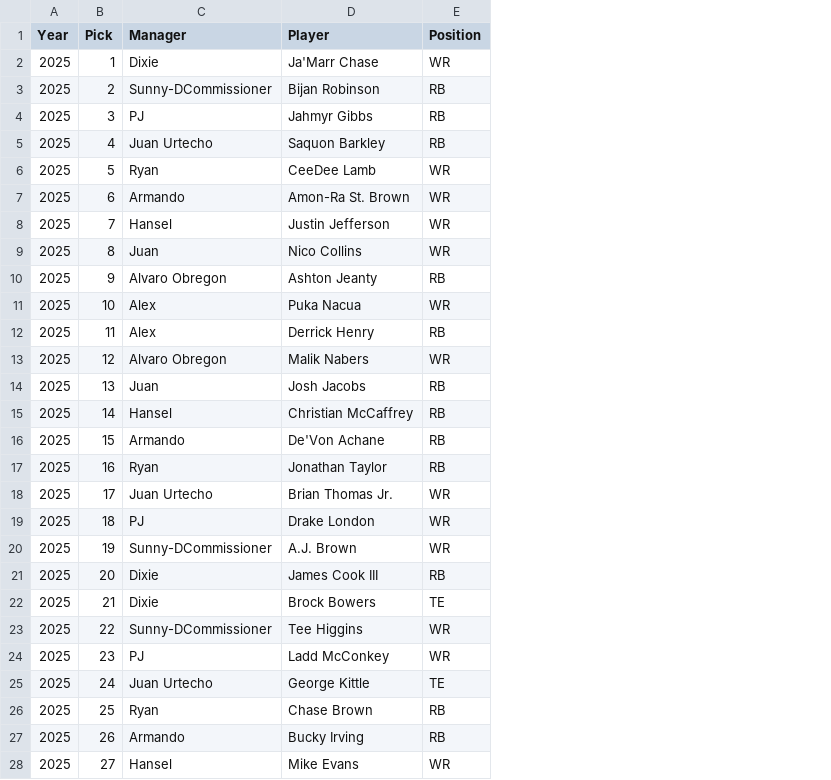
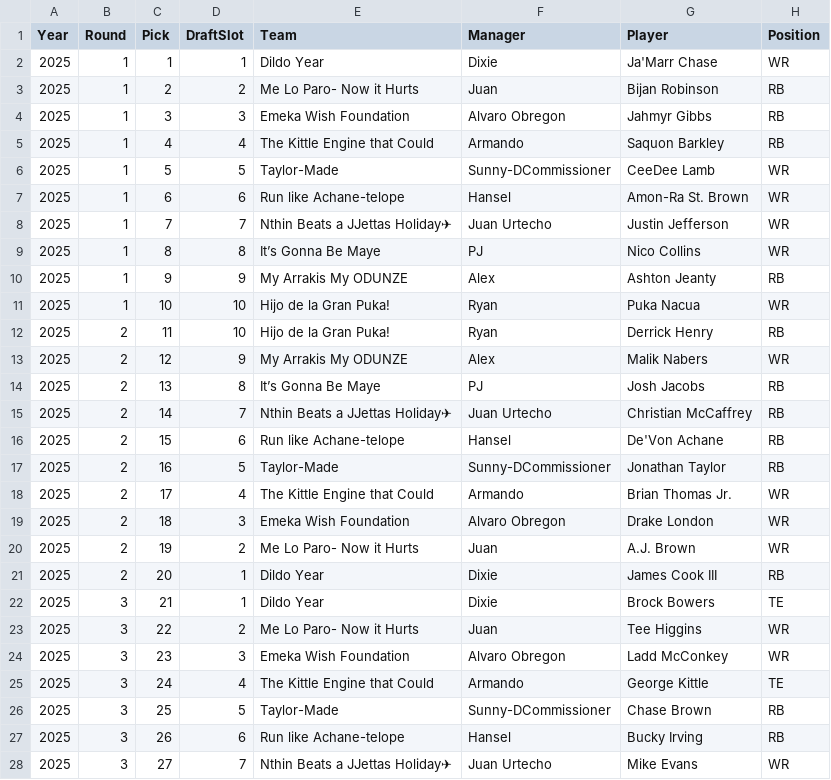
Before and after one commit to alobregon/RosterPilot, a CSV file: research/history/league_draft_history_2025.csv, drawn as a sheet; only a part is shown; addresses are those after the commit; the diff covers the shown part only; the diff names each change by its address in the sheet, - before the commit and + after, or states it on an @@ line.

Commit message:
Correct 2025 manager identities and regenerate research

```diff
--- a/research/history/league_draft_history_2025.csv
+++ b/research/history/league_draft_history_2025.csv
+column B (Round), rows 2-28: 1 | 1 | 1 | 1 | 1 | 1 | 1 | 1 | 1 | 1 | 2 | 2 | 2 | 2 | 2 | 2 | 2 | 2 | 2 | 2 | 3 | 3 | 3 | 3 | 3 | 3 | 3
+column D (DraftSlot), rows 2-28: 1 | 2 | 3 | 4 | 5 | 6 | 7 | 8 | 9 | 10 | 10 | 9 | 8 | 7 | 6 | 5 | 4 | 3 | 2 | 1 | 1 | 2 | 3 | 4 | 5 | 6 | 7
+column E (Team), rows 2-28: Dildo Year | Me Lo Paro- Now it Hurts | Emeka Wish Foundation | The Kittle Engine that Could | Taylor-Made | Run like Achane-telope | Nthin Beats a JJettas Holiday✈ | It’s Gonna Be Maye | My Arrakis My ODUNZE | Hijo de la Gran Puka! | Hijo de la Gran Puka! | My Arrakis My ODUNZE | It’s Gonna Be Maye | Nthin Beats a JJettas Holiday✈ | Run like Achane-telope | Taylor-Made | The Kittle Engine that Could | Emeka Wish Foundation | Me Lo Paro- Now it Hurts | Dildo Year | Dildo Year | Me Lo Paro- Now it Hurts | Emeka Wish Foundation | The Kittle Engine that Could | Taylor-Made | Run like Achane-telope | Nthin Beats a JJettas Holiday✈
-F3 (Manager): Sunny-DCommissioner
+F3 (Manager): Juan
-F4 (Manager): PJ
+F4 (Manager): Alvaro Obregon
-F5 (Manager): Juan Urtecho
+F5 (Manager): Armando
-F6 (Manager): Ryan
+F6 (Manager): Sunny-DCommissioner
-F7 (Manager): Armando
+F7 (Manager): Hansel
-F8 (Manager): Hansel
+F8 (Manager): Juan Urtecho
-F9 (Manager): Juan
+F9 (Manager): PJ
-F10 (Manager): Alvaro Obregon
+F10 (Manager): Alex
-F11:F12 (Manager): Alex
+F11:F12 (Manager): Ryan
-F13 (Manager): Alvaro Obregon
+F13 (Manager): Alex
-F14 (Manager): Juan
+F14 (Manager): PJ
-F15 (Manager): Hansel
+F15 (Manager): Juan Urtecho
-F16 (Manager): Armando
+F16 (Manager): Hansel
-F17 (Manager): Ryan
+F17 (Manager): Sunny-DCommissioner
-F18 (Manager): Juan Urtecho
+F18 (Manager): Armando
-F19 (Manager): PJ
+F19 (Manager): Alvaro Obregon
-F20 (Manager): Sunny-DCommissioner
+F20 (Manager): Juan
-F23 (Manager): Sunny-DCommissioner
+F23 (Manager): Juan
-F24 (Manager): PJ
+F24 (Manager): Alvaro Obregon
-F25 (Manager): Juan Urtecho
+F25 (Manager): Armando
-F26 (Manager): Ryan
+F26 (Manager): Sunny-DCommissioner
-F27 (Manager): Armando
+F27 (Manager): Hansel
-F28 (Manager): Hansel
+F28 (Manager): Juan Urtecho
```
Also changed, not shown: 120 edited cells elsewhere in this file, 5 other files.
